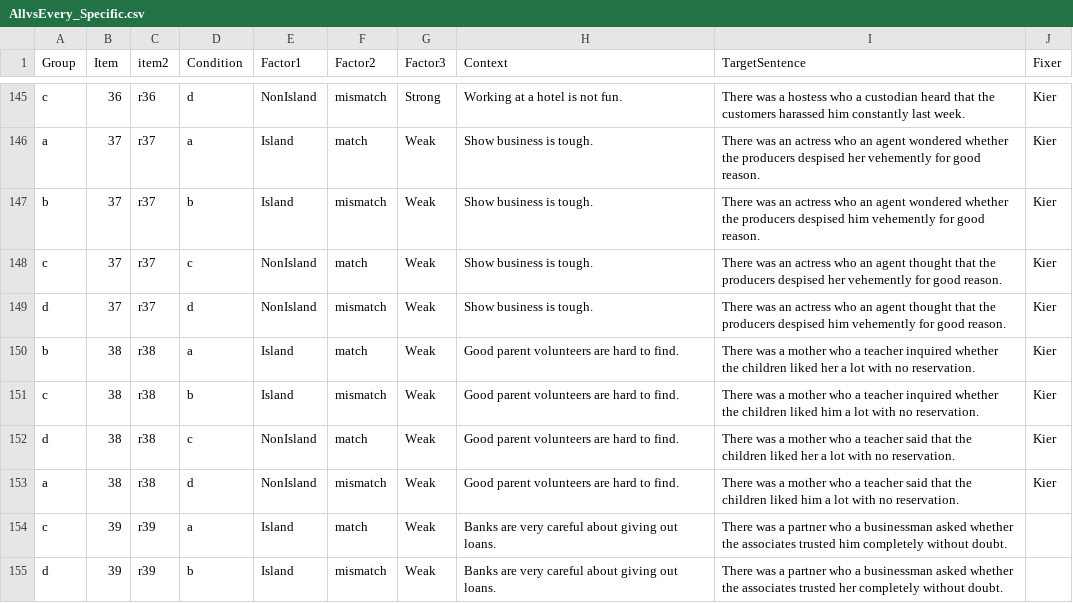
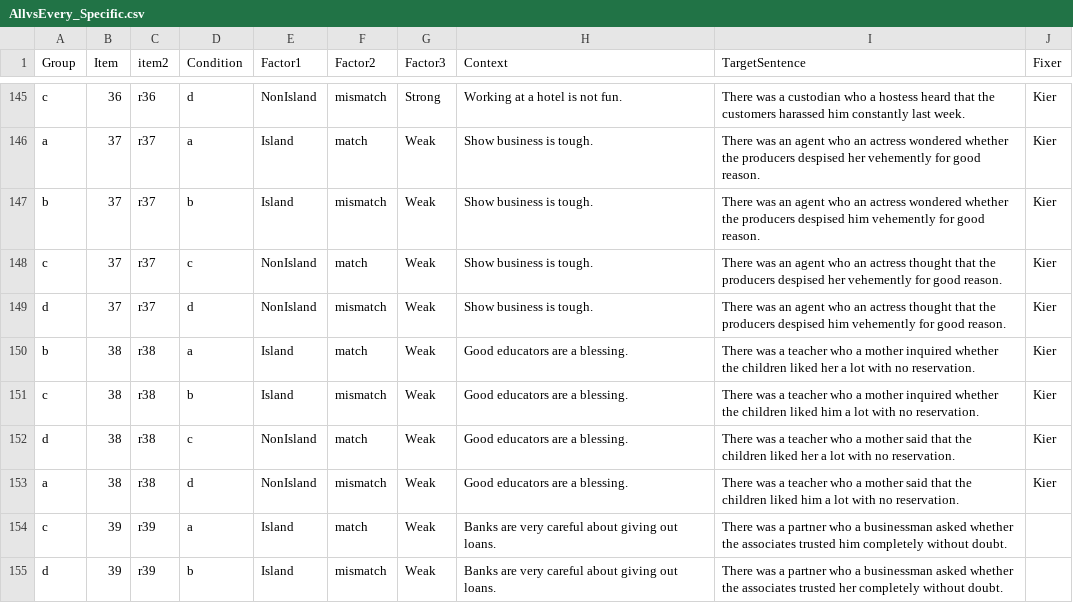
Before and after one commit to xsynsfu/stimuli_database, a CSV file: AllvsEvery_Specific.csv, drawn as a sheet; only a part is shown, gaps mark what is left out; the diff covers the shown part only; the diff names each change by its address in the sheet, - before the commit and + after, or states it on an @@ line.

```diff
--- a/AllvsEvery_Specific.csv
+++ b/AllvsEvery_Specific.csv
-I145 (TargetSentence): …was a hostess who a custodian heard that…
+I145 (TargetSentence): …was a custodian who a hostess heard that…
-I146 (TargetSentence): …was an actress who an agent wondered whether…
+I146 (TargetSentence): …was an agent who an actress wondered whether…
-I147 (TargetSentence): …was an actress who an agent wondered whether…
+I147 (TargetSentence): …was an agent who an actress wondered whether…
-I148 (TargetSentence): …was an actress who an agent thought that…
+I148 (TargetSentence): …was an agent who an actress thought that…
-I149 (TargetSentence): …was an actress who an agent thought that…
+I149 (TargetSentence): …was an agent who an actress thought that…
-H150:H153 (Context): Good parent volunteers are hard to find.
+H150:H153 (Context): Good educators are a blessing.
-I150 (TargetSentence): …was a mother who a teacher inquired whether…
+I150 (TargetSentence): …was a teacher who a mother inquired whether…
-I151 (TargetSentence): …was a mother who a teacher inquired whether…
+I151 (TargetSentence): …was a teacher who a mother inquired whether…
-I152 (TargetSentence): …was a mother who a teacher said that…
+I152 (TargetSentence): …was a teacher who a mother said that…
-I153 (TargetSentence): …was a mother who a teacher said that…
+I153 (TargetSentence): …was a teacher who a mother said that…
```
Also changed, not shown: 25 edited cells elsewhere in this file.
